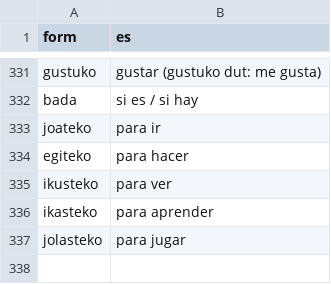
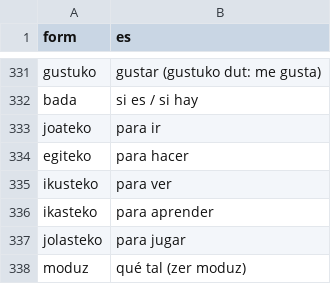
Before and after one commit to frrodrig/hitz, a CSV file: content/syllabus/glosses.csv, drawn as a sheet; only a part is shown, gaps mark what is left out.

```diff
--- a/content/syllabus/glosses.csv
+++ b/content/syllabus/glosses.csv
@@ -337 +337,2 @@ ikasteko,para aprender
 jolasteko,para jugar
+moduz,qué tal (zer moduz)
```
Also changed, not shown: 19 other files.
